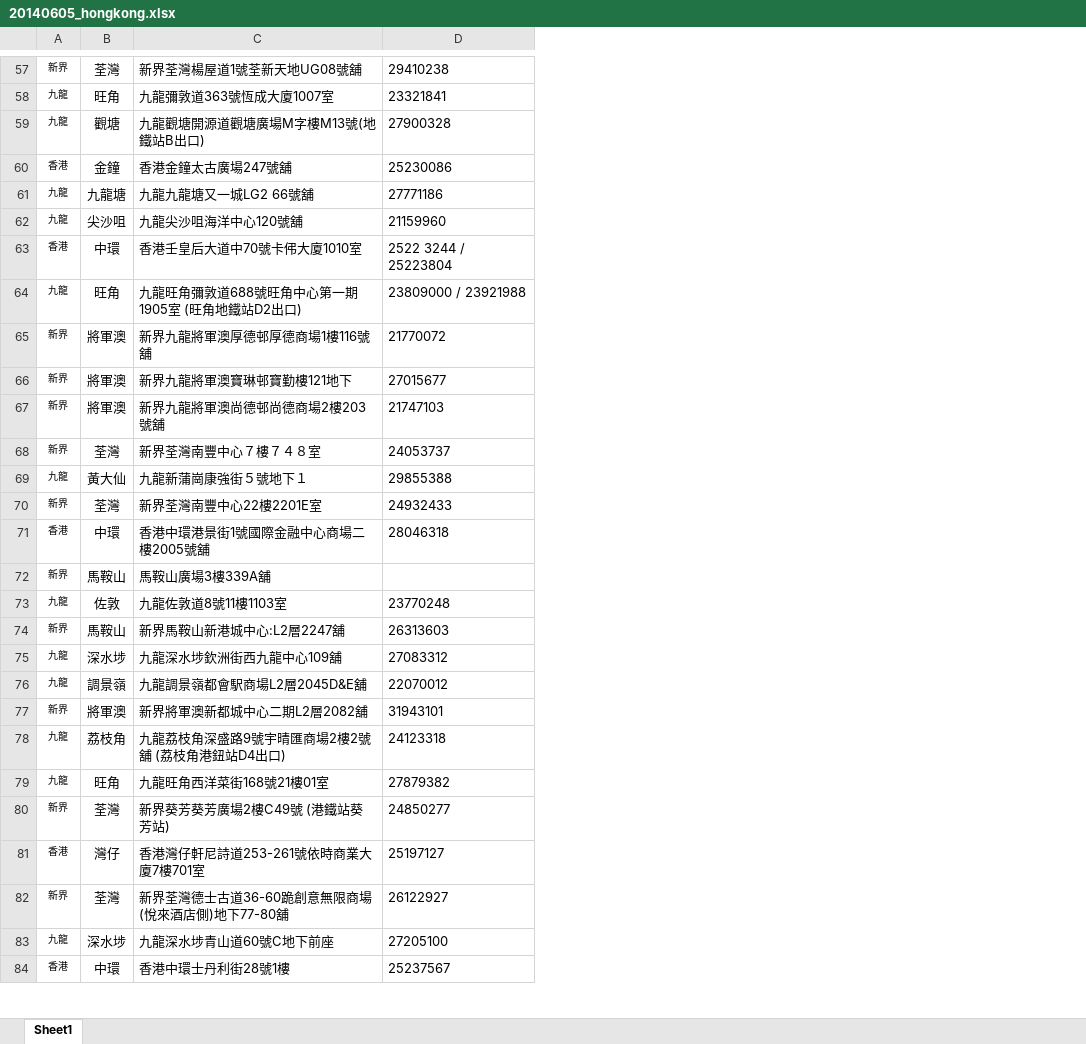
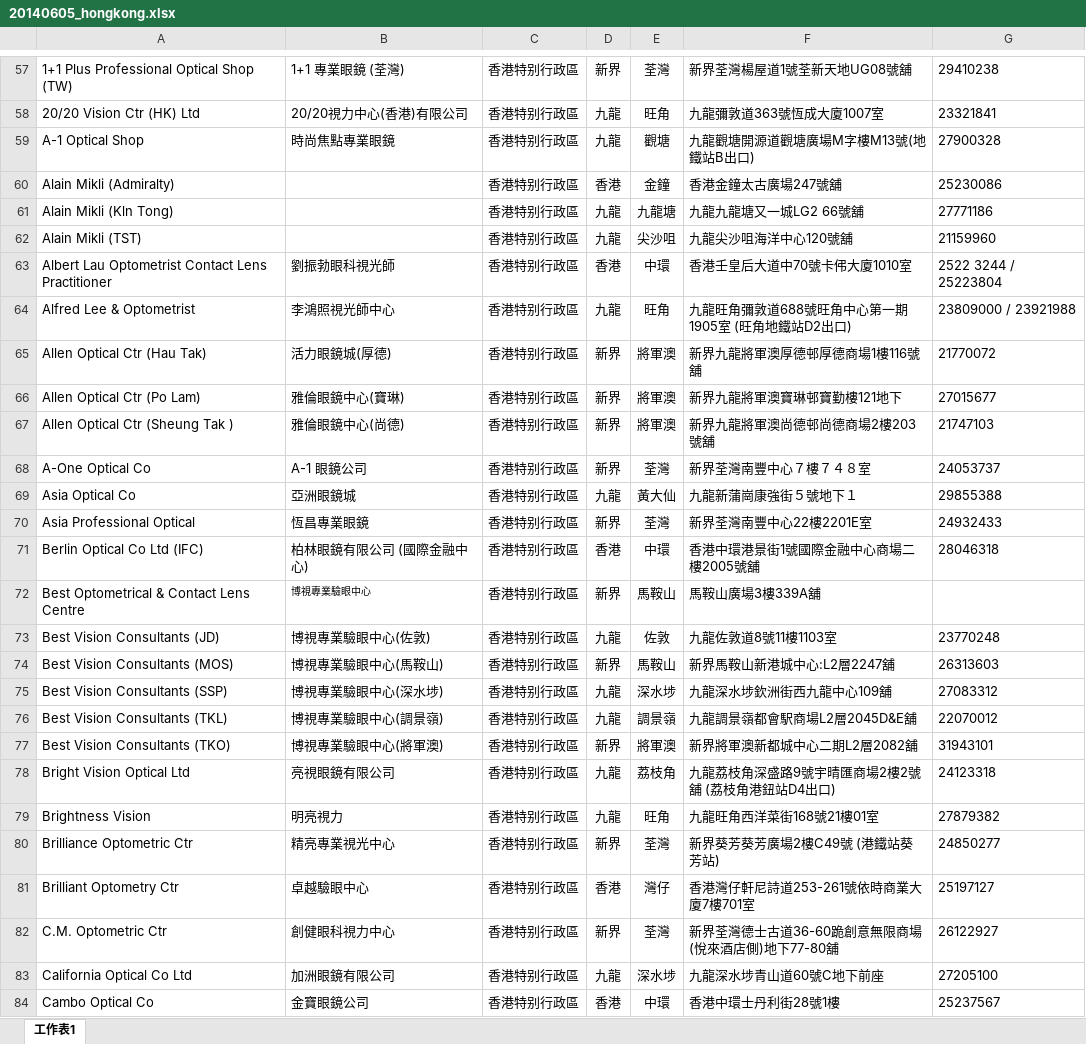
Before and after one commit to albin3/node_glass, an Excel workbook: scripts/20140605_hongkong.xlsx, sheet 工作表1, drawn as a sheet; only a part is shown, gaps mark what is left out; values as stored, in another font and other column widths than the file's, no borders; addresses are those after the commit; the diff covers the shown part only; the diff names each change by its address in the sheet, - before the commit and + after, or states it on an @@ line.

```diff
--- a/scripts/20140605_hongkong.xlsx (sheet 工作表1)
+++ b/scripts/20140605_hongkong.xlsx (sheet 工作表1)
-sheet tab: Sheet1
+sheet tab: 工作表1
+column A, rows 57-84: 1+1 Plus Professional Optical Shop (TW) | 20/20 Vision Ctr (HK) Ltd | A-1 Optical Shop | Alain Mikli (Admiralty) | Alain Mikli (Kln Tong) | Alain Mikli (TST) | Albert Lau Optometrist Contact Lens Practitioner | Alfred Lee & Optometrist | Allen Optical Ctr (Hau Tak) | Allen Optical Ctr (Po Lam) | Allen Optical Ctr (Sheung Tak ) | A-One Optical Co | Asia Optical Co | Asia Professional Optical | Berlin Optical Co Ltd (IFC) | Best Optometrical & Contact Lens Centre | Best Vision Consultants (JD) | Best Vision Consultants (MOS) | Best Vision Consultants (SSP) | Best Vision Consultants (TKL) | Best Vision Consultants (TKO) | Bright Vision Optical Ltd | Brightness Vision | Brilliance Optometric Ctr | Brilliant Optometry Ctr | C.M. Optometric Ctr | California Optical Co Ltd | Cambo Optical Co
+column B, rows 57-84: 1+1 專業眼鏡 (荃灣) | 20/20視力中心(香港)有限公司 | 時尚焦點專業眼鏡 |  |  |  | 劉振勃眼科視光師 | 李鴻照視光師中心 | 活力眼鏡城(厚德) | 雅倫眼鏡中心(寶琳) | 雅倫眼鏡中心(尚德) | A-1 眼鏡公司 | 亞洲眼鏡城 | 恆昌專業眼鏡 | 柏林眼鏡有限公司 (國際金融中心) | 博視專業驗眼中心 | 博視專業驗眼中心(佐敦) | 博視專業驗眼中心(馬鞍山) | 博視專業驗眼中心(深水埗) | 博視專業驗眼中心(調景嶺) | 博視專業驗眼中心(將軍澳) | 亮視眼鏡有限公司 | 明亮視力 | 精亮專業視光中心 | 卓越驗眼中心 | 創健眼科視力中心 | 加洲眼鏡有限公司 | 金寶眼鏡公司
+column C, rows 57-84: all 香港特别行政區
@@ D57:D84 text size: larger @@
```
Also changed, not shown: cell formats elsewhere in this sheet.
